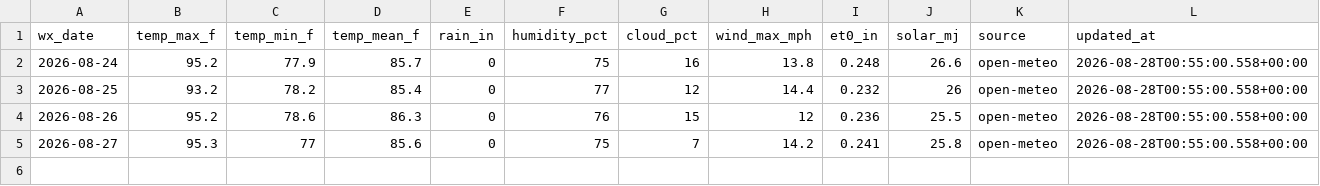
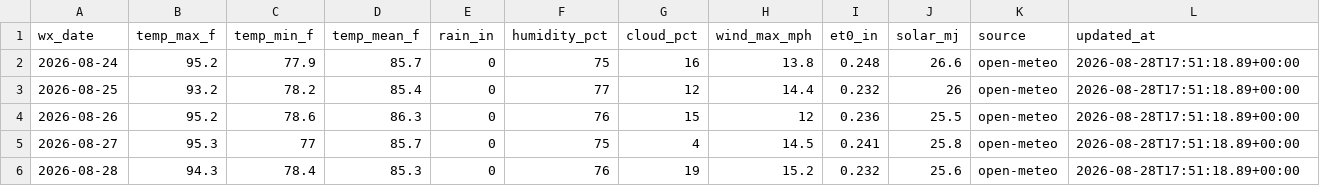
Before and after one commit to AidanJMeyers/ed-cotton-growth-dashboard, a CSV file: data/weather_daily.csv, drawn as a sheet.

```diff
--- a/data/weather_daily.csv
+++ b/data/weather_daily.csv
@@ -1,5 +1,6 @@
 wx_date,temp_max_f,temp_min_f,temp_mean_f,rain_in,humidity_pct,cloud_pct,wind_max_mph,et0_in,solar_mj,source,updated_at
-2026-08-24,95.2,77.9,85.7,0,75,16,13.8,0.248,26.6,open-meteo,2026-08-28T00:55:00.558+00:00
-2026-08-25,93.2,78.2,85.4,0,77,12,14.4,0.232,26,open-meteo,2026-08-28T00:55:00.558+00:00
-2026-08-26,95.2,78.6,86.3,0,76,15,12,0.236,25.5,open-meteo,2026-08-28T00:55:00.558+00:00
-2026-08-27,95.3,77,85.6,0,75,7,14.2,0.241,25.8,open-meteo,2026-08-28T00:55:00.558+00:00
+2026-08-24,95.2,77.9,85.7,0,75,16,13.8,0.248,26.6,open-meteo,2026-08-28T17:51:18.89+00:00
+2026-08-25,93.2,78.2,85.4,0,77,12,14.4,0.232,26,open-meteo,2026-08-28T17:51:18.89+00:00
+2026-08-26,95.2,78.6,86.3,0,76,15,12,0.236,25.5,open-meteo,2026-08-28T17:51:18.89+00:00
+2026-08-27,95.3,77,85.7,0,75,4,14.5,0.241,25.8,open-meteo,2026-08-28T17:51:18.89+00:00
+2026-08-28,94.3,78.4,85.3,0,76,19,15.2,0.232,25.6,open-meteo,2026-08-28T17:51:18.89+00:00
```
Also changed, not shown: 4 other files.
